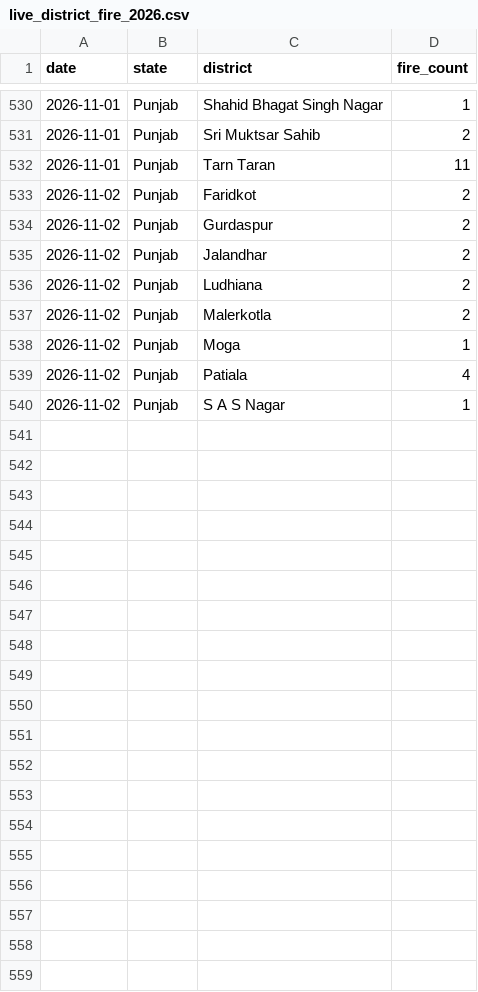
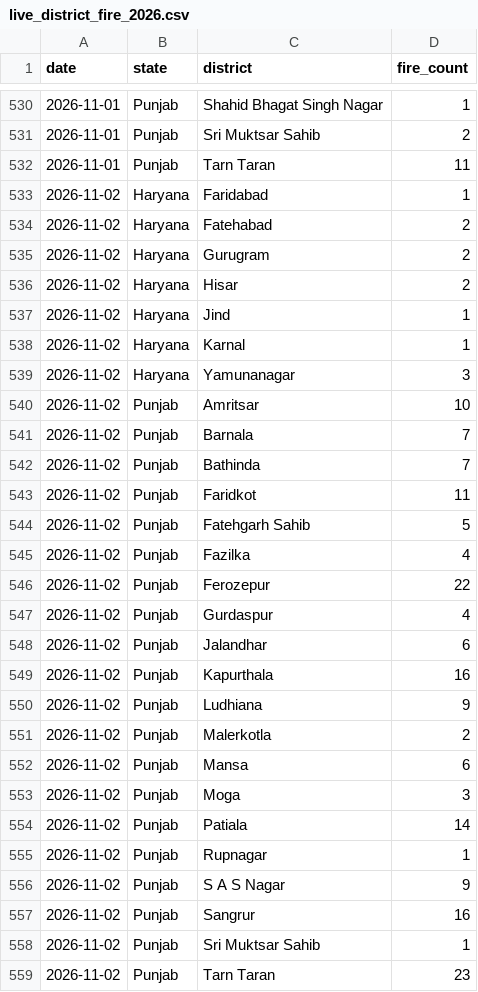
Before and after one commit to Vansh-codi/StubbleAI, a CSV file: data/live/live_district_fire_2026.csv, drawn as a sheet; only a part is shown, gaps mark what is left out.

```diff
--- a/data/live/live_district_fire_2026.csv
+++ b/data/live/live_district_fire_2026.csv
@@ -532,9 +532,28 @@ date,state,district,fire_count
 2026-11-01,Punjab,Tarn Taran,11
-2026-11-02,Punjab,Faridkot,2
-2026-11-02,Punjab,Gurdaspur,2
-2026-11-02,Punjab,Jalandhar,2
-2026-11-02,Punjab,Ludhiana,2
+2026-11-02,Haryana,Faridabad,1
+2026-11-02,Haryana,Fatehabad,2
+2026-11-02,Haryana,Gurugram,2
+2026-11-02,Haryana,Hisar,2
+2026-11-02,Haryana,Jind,1
+2026-11-02,Haryana,Karnal,1
+2026-11-02,Haryana,Yamunanagar,3
+2026-11-02,Punjab,Amritsar,10
+2026-11-02,Punjab,Barnala,7
+2026-11-02,Punjab,Bathinda,7
+2026-11-02,Punjab,Faridkot,11
+2026-11-02,Punjab,Fatehgarh Sahib,5
+2026-11-02,Punjab,Fazilka,4
+2026-11-02,Punjab,Ferozepur,22
+2026-11-02,Punjab,Gurdaspur,4
+2026-11-02,Punjab,Jalandhar,6
+2026-11-02,Punjab,Kapurthala,16
+2026-11-02,Punjab,Ludhiana,9
 2026-11-02,Punjab,Malerkotla,2
-2026-11-02,Punjab,Moga,1
-2026-11-02,Punjab,Patiala,4
-2026-11-02,Punjab,S A S Nagar,1
+2026-11-02,Punjab,Mansa,6
+2026-11-02,Punjab,Moga,3
+2026-11-02,Punjab,Patiala,14
+2026-11-02,Punjab,Rupnagar,1
+2026-11-02,Punjab,S A S Nagar,9
+2026-11-02,Punjab,Sangrur,16
+2026-11-02,Punjab,Sri Muktsar Sahib,1
+2026-11-02,Punjab,Tarn Taran,23
```
Also changed, not shown: data/live/live_2026_fire_features.csv, data/live/live_weather_2026.csv, 4 other files.
